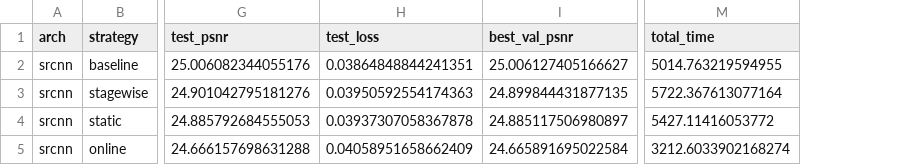
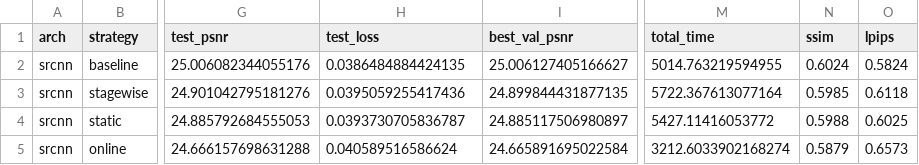
Before and after one commit to Marieart47/final_diploma_piankova, a CSV file: results/div2k_x4_noise_deg0.5_srcnn/sr_test_results.csv, drawn as a sheet; only a part is shown, gaps mark what is left out; the diff names each change by its address in the sheet, - before the commit and + after, or states it on an @@ line.

```diff
--- a/results/div2k_x4_noise_deg0.5_srcnn/sr_test_results.csv
+++ b/results/div2k_x4_noise_deg0.5_srcnn/sr_test_results.csv
+column N (ssim), rows 2-5: 0.6024 | 0.5985 | 0.5988 | 0.5879
+column O (lpips), rows 2-5: 0.5824 | 0.6118 | 0.6025 | 0.6573
-H2 (test_loss): 0.03864848844241351
+H2 (test_loss): 0.0386484884424135
-H3 (test_loss): 0.03950592554174363
+H3 (test_loss): 0.0395059255417436
-H4 (test_loss): 0.03937307058367878
+H4 (test_loss): 0.0393730705836787
-H5 (test_loss): 0.04058951658662409
+H5 (test_loss): 0.040589516586624
```
Also changed, not shown: results/div2k_x4_blur_deg0.5_espcn/sr_test_results.csv, results/div2k_x4_noise_deg0.5_swinir/sr_test_results.csv, 36 other files.
